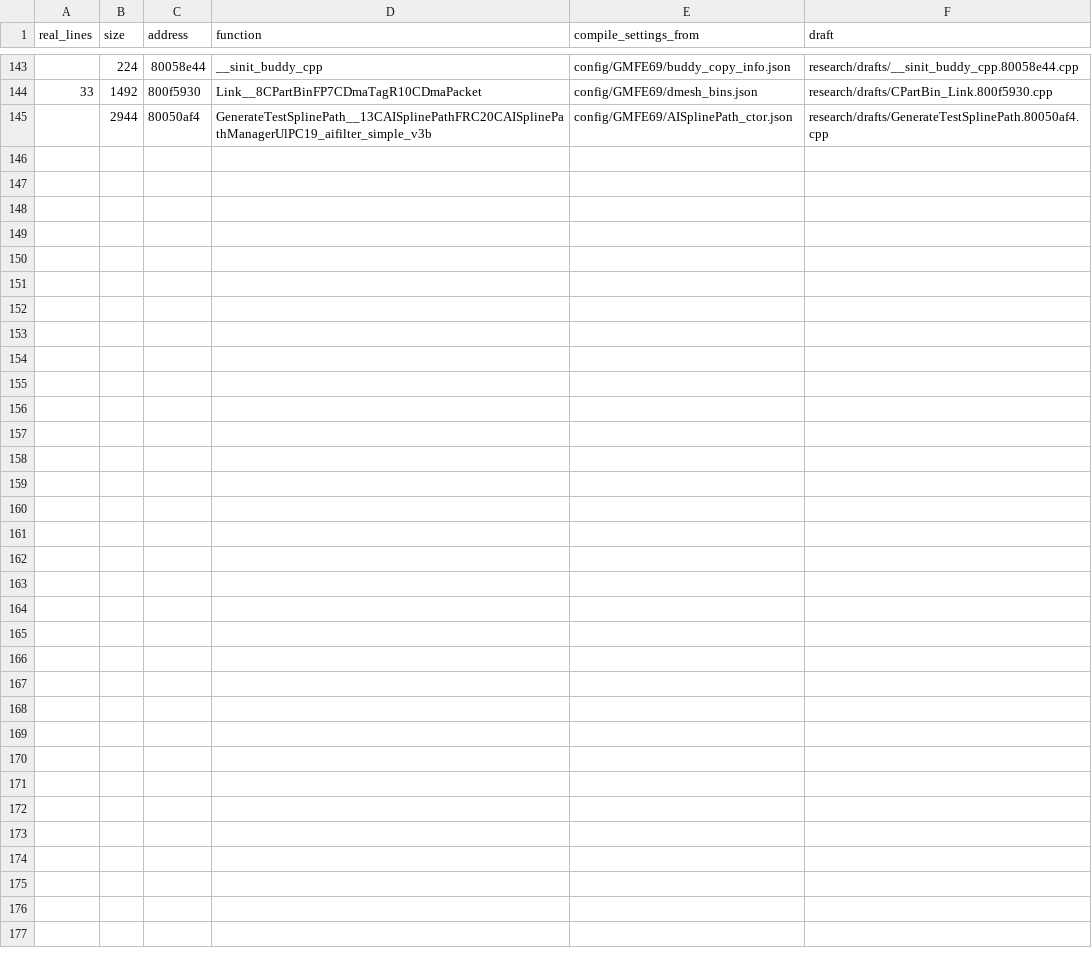
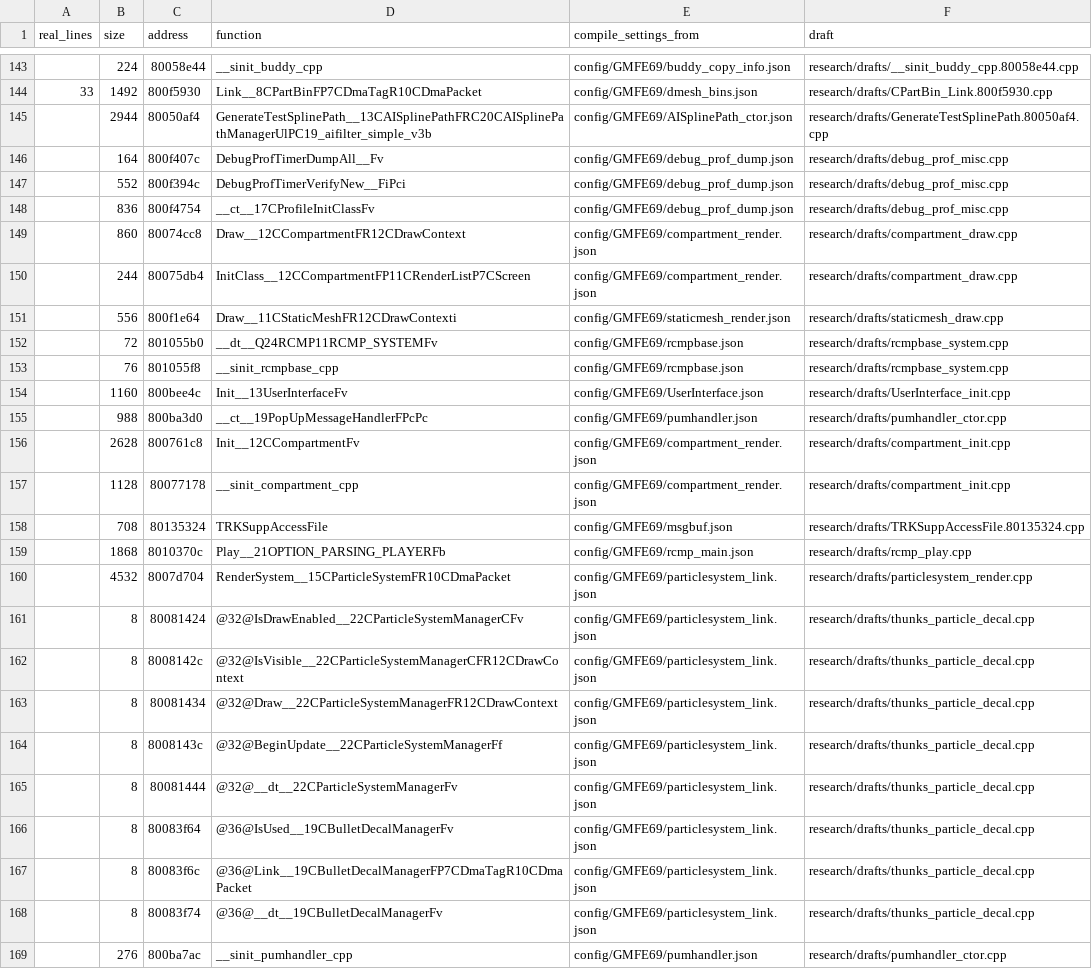
Before and after one commit to kyleckroeger/moh-frontline-decomp, a TSV file: research/drafts/index.tsv, drawn as a sheet; only a part is shown, gaps mark what is left out.

```diff
--- a/research/drafts/index.tsv
+++ b/research/drafts/index.tsv
@@ -145 +145,25 @@ real_lines	size	address	function	compile_settings_from	draft
 	2944	80050af4	GenerateTestSplinePath__13CAISplinePathFRC20CAISplinePathManagerUlPC19_aifilter_simple_v3b	config/GMFE69/AISplinePath_ctor.json	research/drafts/GenerateTestSplinePath.80050af4.cpp
+	164	800f407c	DebugProfTimerDumpAll__Fv	config/GMFE69/debug_prof_dump.json	research/drafts/debug_prof_misc.cpp
+	552	800f394c	DebugProfTimerVerifyNew__FiPci	config/GMFE69/debug_prof_dump.json	research/drafts/debug_prof_misc.cpp
+	836	800f4754	__ct__17CProfileInitClassFv	config/GMFE69/debug_prof_dump.json	research/drafts/debug_prof_misc.cpp
+	860	80074cc8	Draw__12CCompartmentFR12CDrawContext	config/GMFE69/compartment_render.json	research/drafts/compartment_draw.cpp
+	244	80075db4	InitClass__12CCompartmentFP11CRenderListP7CScreen	config/GMFE69/compartment_render.json	research/drafts/compartment_draw.cpp
+	556	800f1e64	Draw__11CStaticMeshFR12CDrawContexti	config/GMFE69/staticmesh_render.json	research/drafts/staticmesh_draw.cpp
+	72	801055b0	__dt__Q24RCMP11RCMP_SYSTEMFv	config/GMFE69/rcmpbase.json	research/drafts/rcmpbase_system.cpp
+	76	801055f8	__sinit_rcmpbase_cpp	config/GMFE69/rcmpbase.json	research/drafts/rcmpbase_system.cpp
+	1160	800bee4c	Init__13UserInterfaceFv	config/GMFE69/UserInterface.json	research/drafts/UserInterface_init.cpp
+	988	800ba3d0	__ct__19PopUpMessageHandlerFPcPc	config/GMFE69/pumhandler.json	research/drafts/pumhandler_ctor.cpp
+	2628	800761c8	Init__12CCompartmentFv	config/GMFE69/compartment_render.json	research/drafts/compartment_init.cpp
+	1128	80077178	__sinit_compartment_cpp	config/GMFE69/compartment_render.json	research/drafts/compartment_init.cpp
+	708	80135324	TRKSuppAccessFile	config/GMFE69/msgbuf.json	research/drafts/TRKSuppAccessFile.80135324.cpp
+	1868	8010370c	Play__21OPTION_PARSING_PLAYERFb	config/GMFE69/rcmp_main.json	research/drafts/rcmp_play.cpp
+	4532	8007d704	RenderSystem__15CParticleSystemFR10CDmaPacket	config/GMFE69/particlesystem_link.json	research/drafts/particlesystem_render.cpp
+	8	80081424	@32@IsDrawEnabled__22CParticleSystemManagerCFv	config/GMFE69/particlesystem_link.json	research/drafts/thunks_particle_decal.cpp
+	8	8008142c	@32@IsVisible__22CParticleSystemManagerCFR12CDrawContext	config/GMFE69/particlesystem_link.json	research/drafts/thunks_particle_decal.cpp
+	8	80081434	@32@Draw__22CParticleSystemManagerFR12CDrawContext	config/GMFE69/particlesystem_link.json	research/drafts/thunks_particle_decal.cpp
+	8	8008143c	@32@BeginUpdate__22CParticleSystemManagerFf	config/GMFE69/particlesystem_link.json	research/drafts/thunks_particle_decal.cpp
+	8	80081444	@32@__dt__22CParticleSystemManagerFv	config/GMFE69/particlesystem_link.json	research/drafts/thunks_particle_decal.cpp
+	8	80083f64	@36@IsUsed__19CBulletDecalManagerFv	config/GMFE69/particlesystem_link.json	research/drafts/thunks_particle_decal.cpp
+	8	80083f6c	@36@Link__19CBulletDecalManagerFP7CDmaTagR10CDmaPacket	config/GMFE69/particlesystem_link.json	research/drafts/thunks_particle_decal.cpp
+	8	80083f74	@36@__dt__19CBulletDecalManagerFv	config/GMFE69/particlesystem_link.json	research/drafts/thunks_particle_decal.cpp
+	276	800ba7ac	__sinit_pumhandler_cpp	config/GMFE69/pumhandler.json	research/drafts/pumhandler_ctor.cpp
```
Also changed, not shown: research/drafts/status.tsv, 15 other files.
